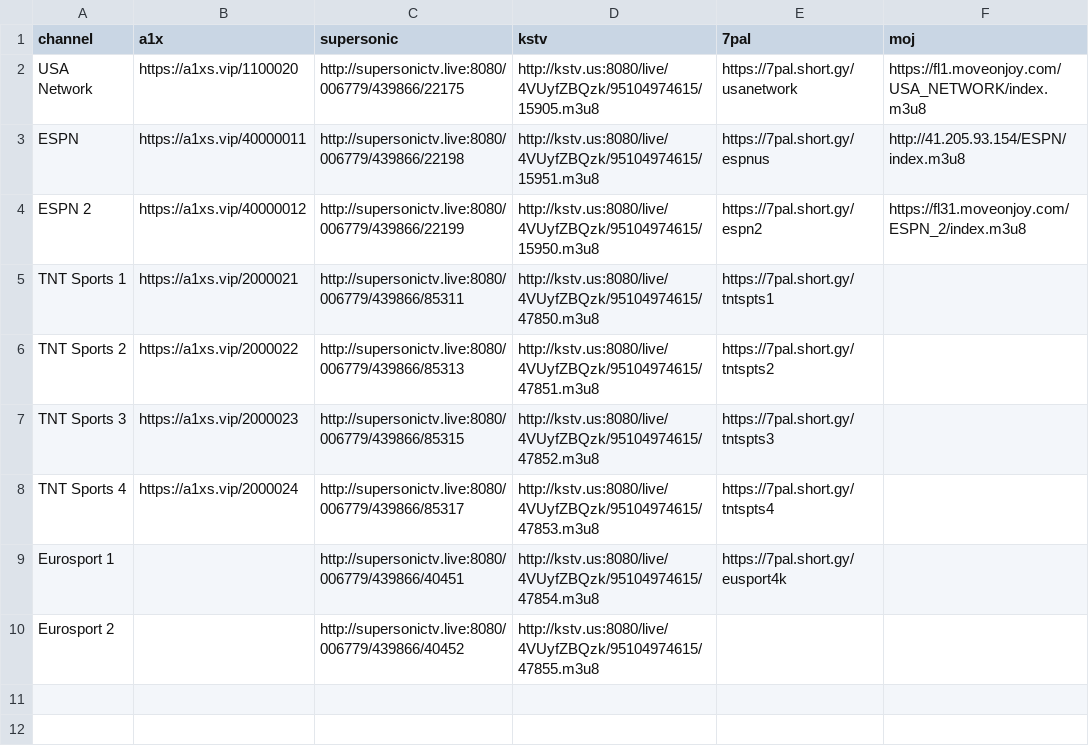
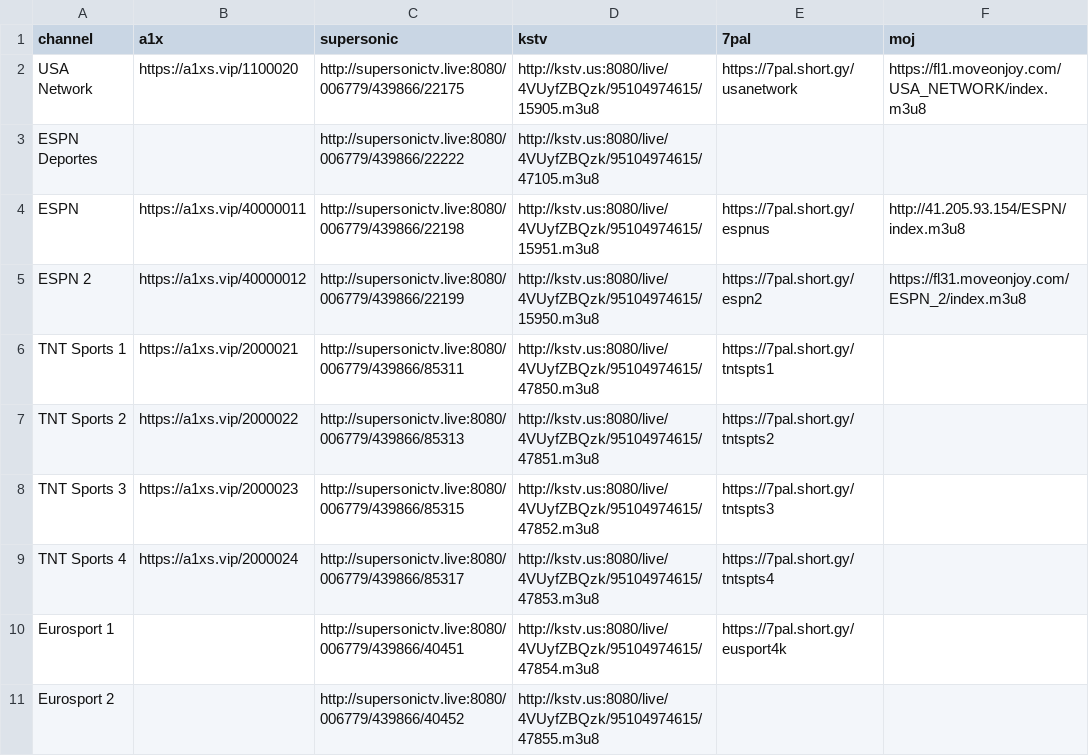
Before and after one commit to lamtung16/iptv, a CSV file: other.csv, drawn as a sheet.

```diff
--- a/other.csv
+++ b/other.csv
@@ -2,2 +2,3 @@ channel,a1x,supersonic,kstv,7pal,moj
 USA Network,https://a1xs.vip/1100020,http://supersonictv.live:8080/006779/439866/22175,http://kstv.us:8080/live/4VUyfZBQzk/95104974615/15905.m3u8,https://7pal.short.gy/usanetwork,https://fl1.moveonjoy.com/USA_NETWORK/index.m3u8
+ESPN Deportes,,http://supersonictv.live:8080/006779/439866/22222,http://kstv.us:8080/live/4VUyfZBQzk/95104974615/47105.m3u8,,
 ESPN,https://a1xs.vip/40000011,http://supersonictv.live:8080/006779/439866/22198,http://kstv.us:8080/live/4VUyfZBQzk/95104974615/15951.m3u8,https://7pal.short.gy/espnus,http://41.205.93.154/ESPN/index.m3u8
```
Also changed, not shown: url_status_output.csv, 3 other files.
